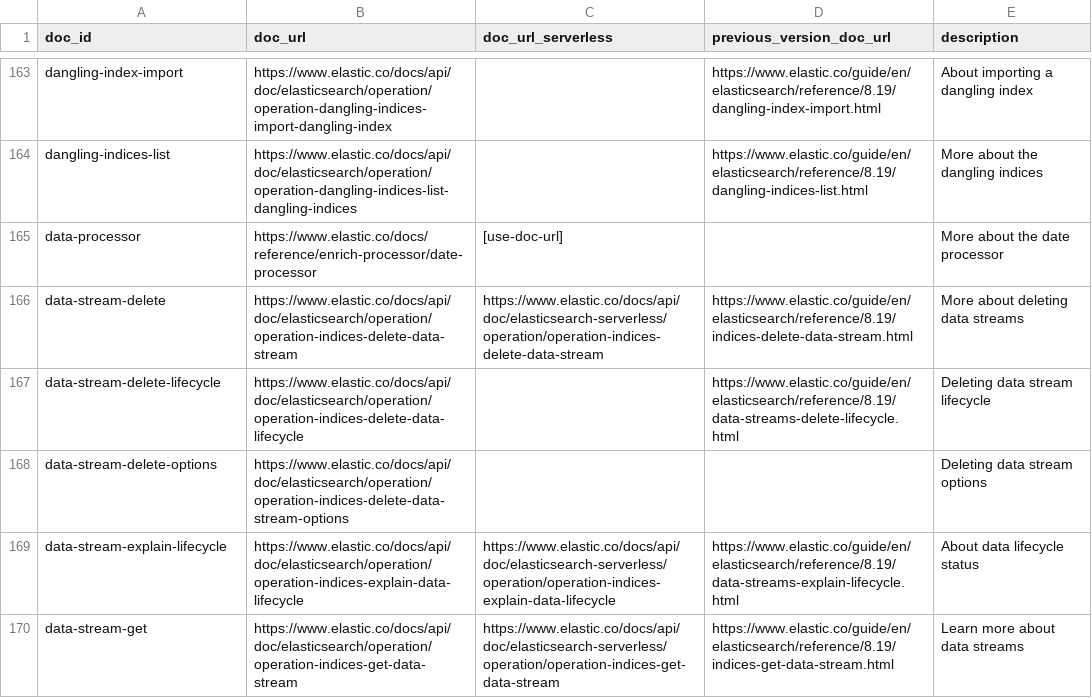
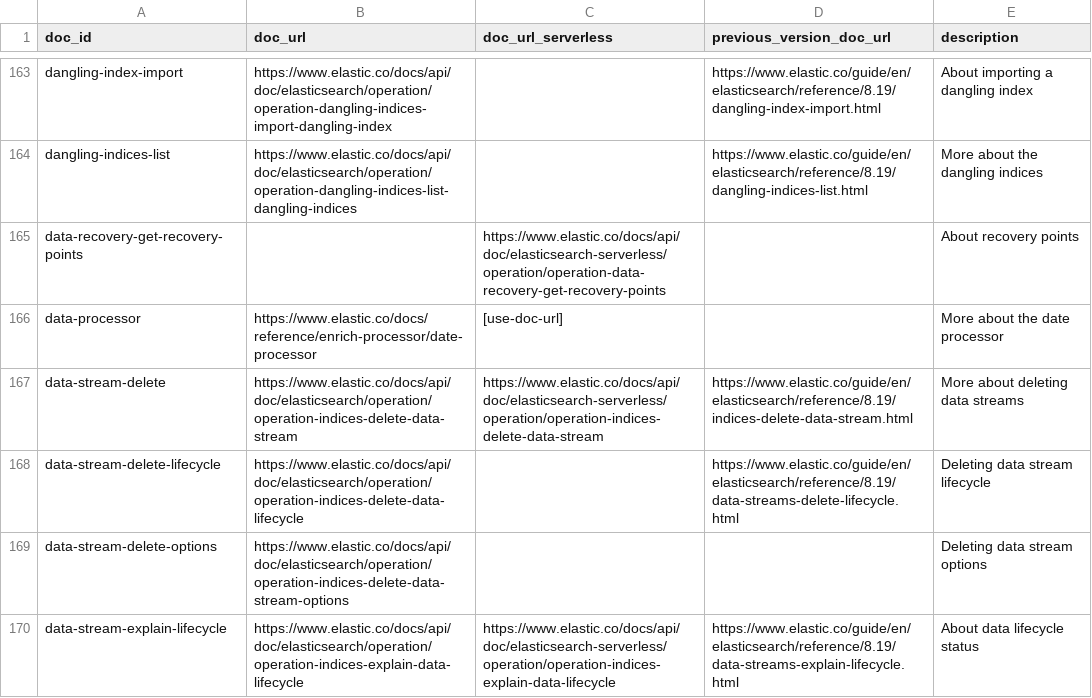
Before and after one commit to elastic/elasticsearch-specification, a CSV file: specification/_doc_ids/table.csv, drawn as a sheet; only a part is shown, gaps mark what is left out; the shorter side is filled out with more unchanged rows.

Commit message:
Add spec for serverless recovery point listing API

```diff
--- a/specification/_doc_ids/table.csv
+++ b/specification/_doc_ids/table.csv
@@ -164,2 +164,3 @@ dangling-index-import,https://www.elastic.co/docs/api/doc/elasticsearch/operatio
 dangling-indices-list,https://www.elastic.co/docs/api/doc/elasticsearch/operation/operation-dangling-indices-list-dangling-indices,,https://www.elastic.co/guide/en/elasticsearch/reference/8.19/dangling-indices-list.html,More about the dangling indices
+data-recovery-get-recovery-points,,https://www.elastic.co/docs/api/doc/elasticsearch-serverless/operation/operation-data-recovery-get-recovery-points,,About recovery points
 data-processor,https://www.elastic.co/docs/reference/enrich-processor/date-processor,[use-doc-url],,More about the date processor
```
Also changed, not shown: 2 other files.
